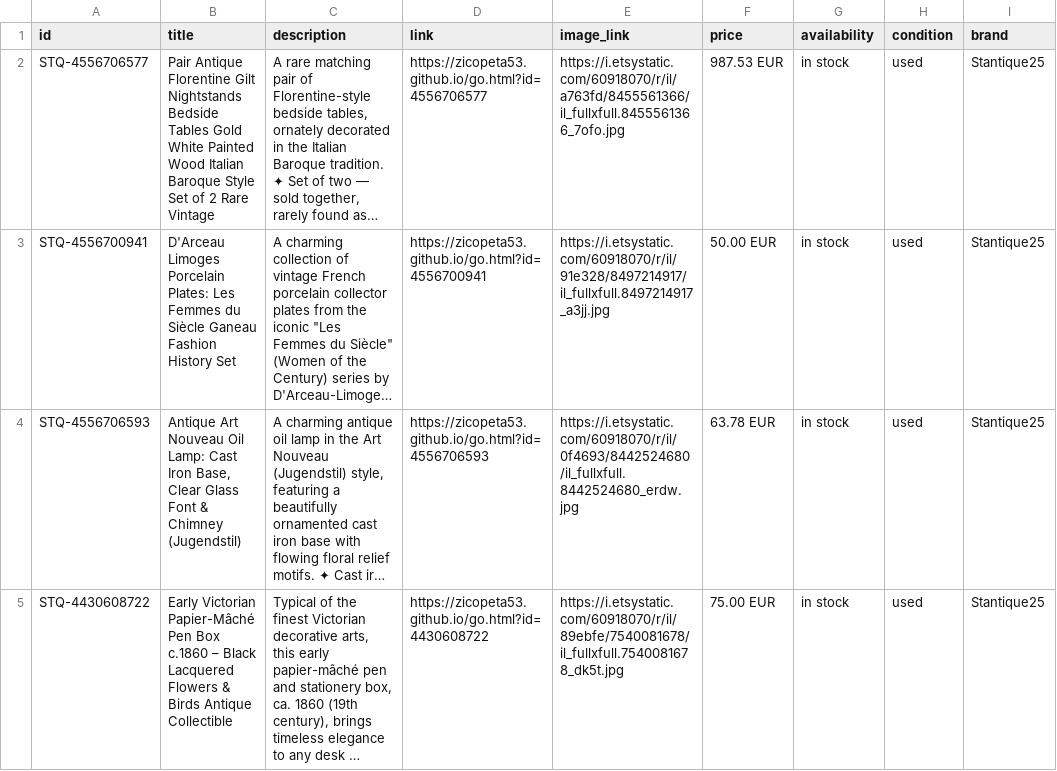
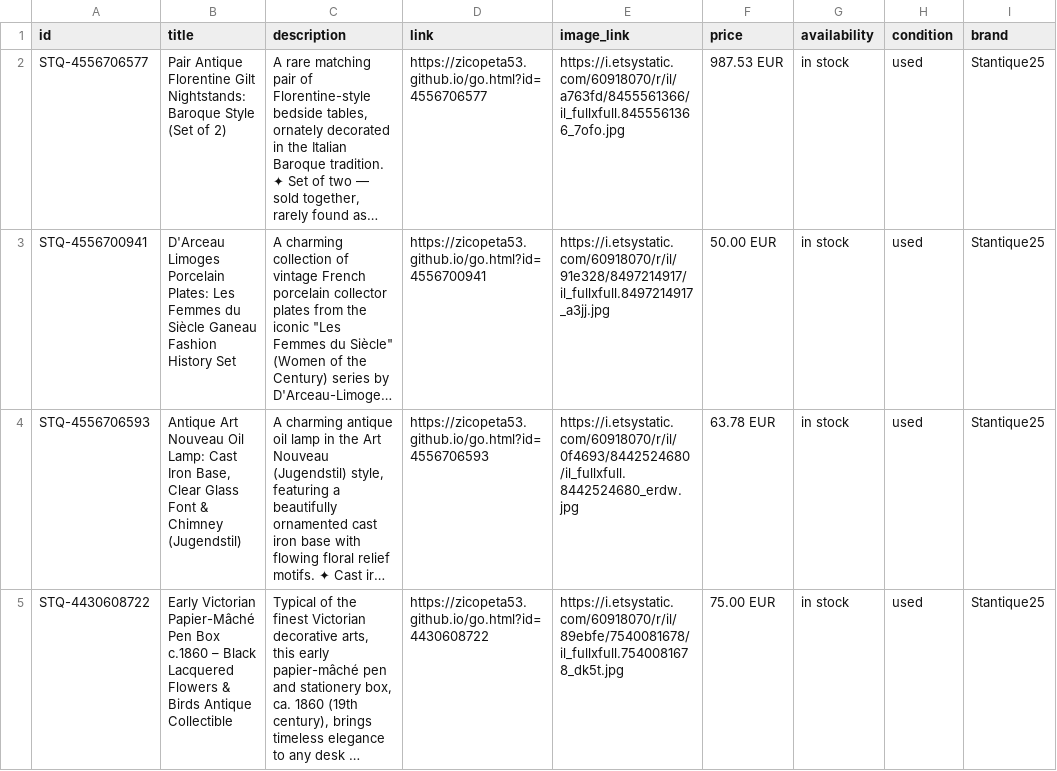
Before and after one commit to zicopeta53/stantique, a CSV file: feed.csv, drawn as a sheet; only a part is shown; long unchanged cells end in …; the diff covers the shown part only; the diff names each change by its address in the sheet, - before the commit and + after, or states it on an @@ line.

Commit message:
Feed-Update: 272 Artikel

```diff
--- a/feed.csv
+++ b/feed.csv
-B2 (title): …Florentine Gilt Nightstands Bedside Tables Gold White Painted Wood Italian Baroque Style Set of 2 Rare Vintage
+B2 (title): …Florentine Gilt Nightstands: Baroque Style (Set of 2)
```
Also changed, not shown: 1 removed row elsewhere in this file.
